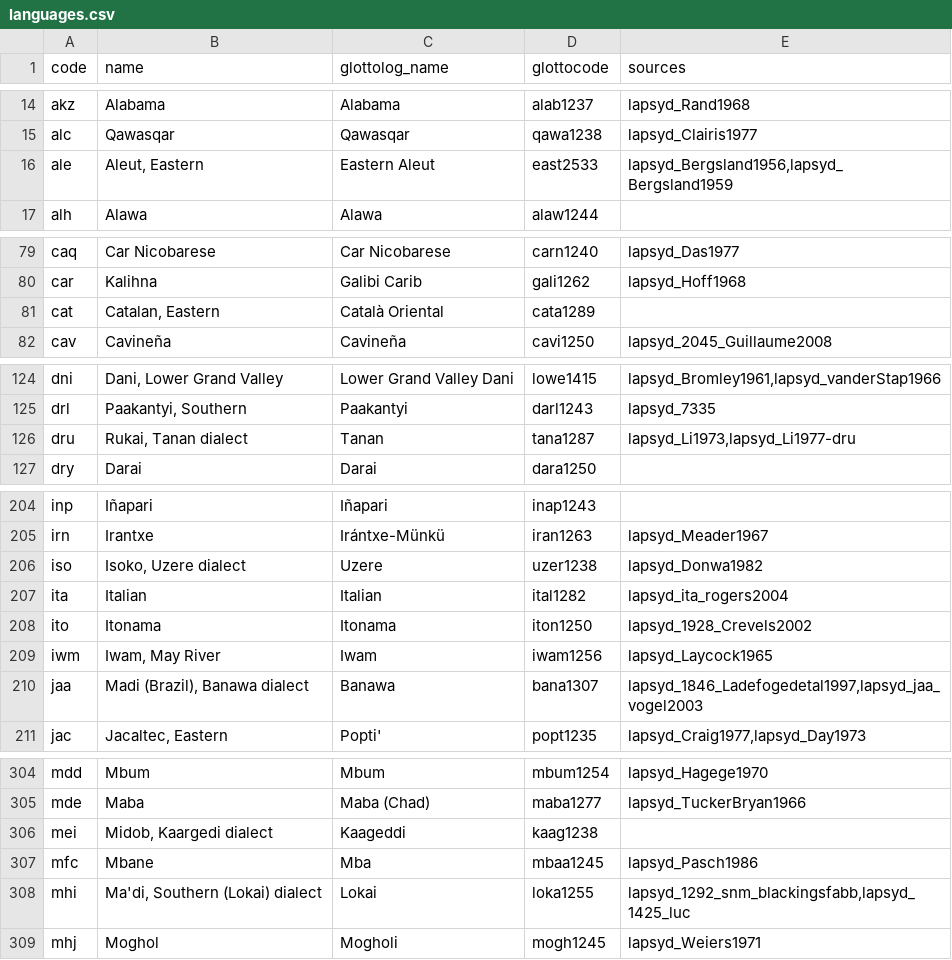
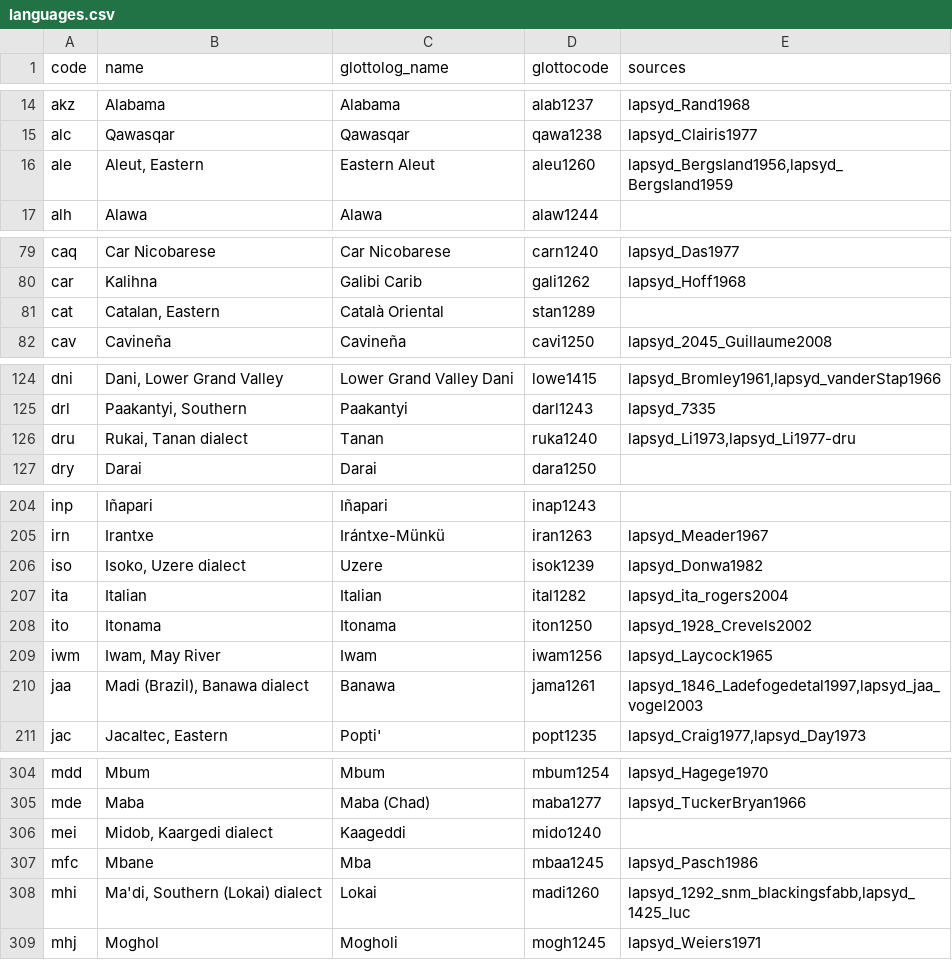
Before and after one commit to cldf-datasets/lapsyd, a CSV file: etc/languages.csv, drawn as a sheet; only a part is shown, gaps mark what is left out; the diff covers the shown part only.

Commit message:
Update languages.csv

```diff
--- a/etc/languages.csv
+++ b/etc/languages.csv
@@ -15,3 +15,3 @@ akz,Alabama,Alabama,alab1237,lapsyd_Rand1968
 alc,Qawasqar,Qawasqar,qawa1238,lapsyd_Clairis1977
-ale,"Aleut, Eastern",Eastern Aleut,east2533,"lapsyd_Bergsland1956,lapsyd_Bergsland1959"
+ale,"Aleut, Eastern",Eastern Aleut,aleu1260,"lapsyd_Bergsland1956,lapsyd_Bergsland1959"
 alh,Alawa,Alawa,alaw1244,
@@ -80,3 +80,3 @@ caq,Car Nicobarese,Car Nicobarese,carn1240,lapsyd_Das1977
 car,Kalihna,Galibi Carib,gali1262,lapsyd_Hoff1968
-cat,"Catalan, Eastern",Català Oriental,cata1289,
+cat,"Catalan, Eastern",Català Oriental,stan1289,
 cav,Cavineña,Cavineña,cavi1250,lapsyd_2045_Guillaume2008
@@ -125,3 +125,3 @@ dni,"Dani, Lower Grand Valley",Lower Grand Valley Dani,lowe1415,"lapsyd_Bromley1
 drl,"Paakantyi, Southern",Paakantyi,darl1243,lapsyd_7335
-dru,"Rukai, Tanan dialect",Tanan,tana1287,"lapsyd_Li1973,lapsyd_Li1977-dru"
+dru,"Rukai, Tanan dialect",Tanan,ruka1240,"lapsyd_Li1973,lapsyd_Li1977-dru"
 dry,Darai,Darai,dara1250,
@@ -205,3 +205,3 @@ inp,Iñapari,Iñapari,inap1243,
 irn,Irantxe,Irántxe-Münkü,iran1263,lapsyd_Meader1967
-iso,"Isoko, Uzere dialect",Uzere,uzer1238,lapsyd_Donwa1982
+iso,"Isoko, Uzere dialect",Uzere,isok1239,lapsyd_Donwa1982
 ita,Italian,Italian,ital1282,lapsyd_ita_rogers2004
@@ -209,3 +209,3 @@ ito,Itonama,Itonama,iton1250,lapsyd_1928_Crevels2002
 iwm,"Iwam, May River",Iwam,iwam1256,lapsyd_Laycock1965
-jaa,"Madi (Brazil), Banawa dialect",Banawa,bana1307,"lapsyd_1846_Ladefogedetal1997,lapsyd_jaa_vogel2003"
+jaa,"Madi (Brazil), Banawa dialect",Banawa,jama1261,"lapsyd_1846_Ladefogedetal1997,lapsyd_jaa_vogel2003"
 jac,"Jacaltec, Eastern",Popti',popt1235,"lapsyd_Craig1977,lapsyd_Day1973"
@@ -305,5 +305,5 @@ mdd,Mbum,Mbum,mbum1254,lapsyd_Hagege1970
 mde,Maba,Maba (Chad),maba1277,lapsyd_TuckerBryan1966
-mei,"Midob, Kaargedi dialect",Kaageddi,kaag1238,
+mei,"Midob, Kaargedi dialect",Kaageddi,mido1240,
 mfc,Mbane,Mba,mbaa1245,lapsyd_Pasch1986
-mhi,"Ma'di, Southern (Lokai) dialect",Lokai,loka1255,"lapsyd_1292_snm_blackingsfabb,lapsyd_1425_luc"
+mhi,"Ma'di, Southern (Lokai) dialect",Lokai,madi1260,"lapsyd_1292_snm_blackingsfabb,lapsyd_1425_luc"
 mhj,Moghol,Mogholi,mogh1245,lapsyd_Weiers1971
```
Also changed, not shown: 11 edited cells elsewhere in this file.
